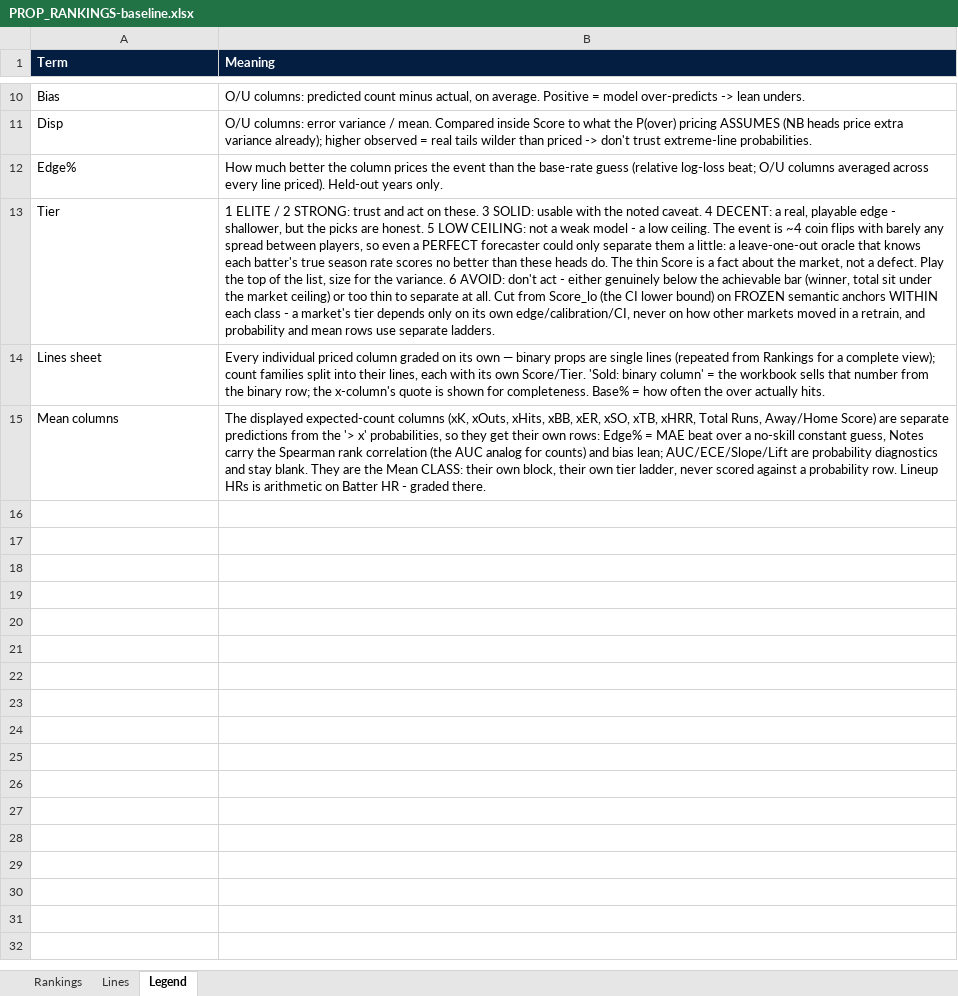
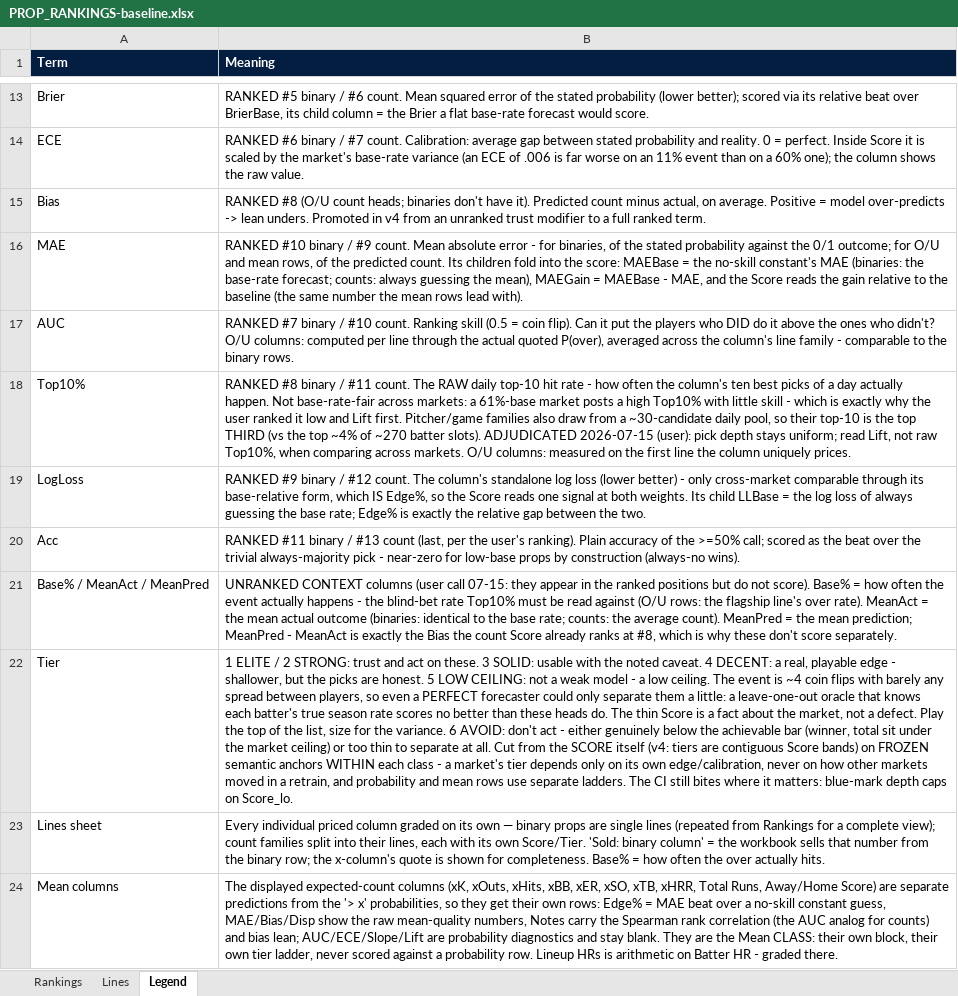
Before and after one commit to gdsakelaris/the-baseball-model, an Excel workbook: Tools/PROP_RANKINGS-baseline.xlsx, sheet Legend, drawn as a sheet; only a part is shown, gaps mark what is left out; values as stored, in another font and other column widths than the file's, no borders; removed rows and columns are numbered as before the commit, all else as after; the diff covers the shown part only; the diff names each change by its address in the sheet, - before the commit and + after, or states it on an @@ line.

```diff
--- a/Tools/PROP_RANKINGS-baseline.xlsx (sheet Legend)
+++ b/Tools/PROP_RANKINGS-baseline.xlsx (sheet Legend)
+row 13: Brier | RANKED #5 binary / #6 count. Mean squared error of the stated probability (lower better); scored via its relative beat over BrierBase, its child column = the Brier a flat base-rate forecast would score.
+row 14: ECE | RANKED #6 binary / #7 count. Calibration: average gap between stated probability and reality. 0 = perfect. Inside Score it is scaled by the market's base-rate variance (an ECE of .006 is far worse on an 11% event than on a 60% one); the column shows the raw value.
-B15 (Meaning): O/U columns: predicted count minus actual, on average. Positive = model over-predicts -> lean unders.
+B15 (Meaning): RANKED #8 (O/U count heads; binaries don't have it). Predicted count minus actual, on average. Positive = model over-predicts -> lean unders. Promoted in v4 from an unranked trust modifier to a full ranked term.
-row 11: Disp | O/U columns: error variance / mean. Compared inside Score to what the P(over) pricing ASSUMES (NB heads price extra variance already); higher observed = real tails wilder than priced -> don't trust extreme-line probabilities.
-row 12: Edge% | How much better the column prices the event than the base-rate guess (relative log-loss beat; O/U columns averaged across every line priced). Held-out years only.
+row 16: MAE | RANKED #10 binary / #9 count. Mean absolute error - for binaries, of the stated probability against the 0/1 outcome; for O/U and mean rows, of the predicted count. Its children fold into the score: MAEBase = the no-skill constant's MAE (binaries: the base-rate forecast; counts: always guessing the mean), MAEGain = MAEBase - MAE, and the Score reads the gain relative to the baseline (the same number the mean rows lead with).
+row 17: AUC | RANKED #7 binary / #10 count. Ranking skill (0.5 = coin flip). Can it put the players who DID do it above the ones who didn't? O/U columns: computed per line through the actual quoted P(over), averaged across the column's line family - comparable to the binary rows.
+row 18: Top10% | RANKED #8 binary / #11 count. The RAW daily top-10 hit rate - how often the column's ten best picks of a day actually happen. Not base-rate-fair across markets: a 61%-base market posts a high Top10% with little skill - which is exactly why the user ranked it low and Lift first. Pitcher/game families also draw from a ~30-candidate daily pool, so their top-10 is the top THIRD (vs the top ~4% of ~270 batter slots). ADJUDICATED 2026-07-15 (user): pick depth stays uniform; read Lift, not raw Top10%, when comparing across markets. O/U columns: measured on the first line the column uniquely prices.
+row 19: LogLoss | RANKED #9 binary / #12 count. The column's standalone log loss (lower better) - only cross-market comparable through its base-relative form, which IS Edge%, so the Score reads one signal at both weights. Its child LLBase = the log loss of always guessing the base rate; Edge% is exactly the relative gap between the two.
+row 20: Acc | RANKED #11 binary / #13 count (last, per the user's ranking). Plain accuracy of the >=50% call; scored as the beat over the trivial always-majority pick - near-zero for low-base props by construction (always-no wins).
+row 21: Base% / MeanAct / MeanPred | UNRANKED CONTEXT columns (user call 07-15: they appear in the ranked positions but do not score). Base% = how often the event actually happens - the blind-bet rate Top10% must be read against (O/U rows: the flagship line's over rate). MeanAct = the mean actual outcome (binaries: identical to the base rate; counts: the average count). MeanPred = the mean prediction; MeanPred - MeanAct is exactly the Bias the count Score already ranks at #8, which is why these don't score separately.
-B22 (Meaning): …Cut from Score_lo (the CI lower bound) on FROZEN semantic anchors WITHIN each class - a market's tier depends only on its own edge/calibration/CI, never on how other markets moved in a retrain, and probability and mean rows use separate ladders.
+B22 (Meaning): …Cut from the SCORE itself (v4: tiers are contiguous Score bands) on FROZEN semantic anchors WITHIN each class - a market's tier depends only on its own edge/calibration, never on how other markets moved in a retrain, and probability and mean rows use separate ladders. The CI still bites where it matters: blue-mark depth caps on Score_lo.
-B24 (Meaning): …constant guess, Notes carry…
+B24 (Meaning): …constant guess, MAE/Bias/Disp show the raw mean-quality numbers, Notes carry…
```
Also changed, not shown: 6 added rows, 3 removed rows and 3 edited cells elsewhere in this sheet, sheet Lines, sheet Rankings, 35 other files.
